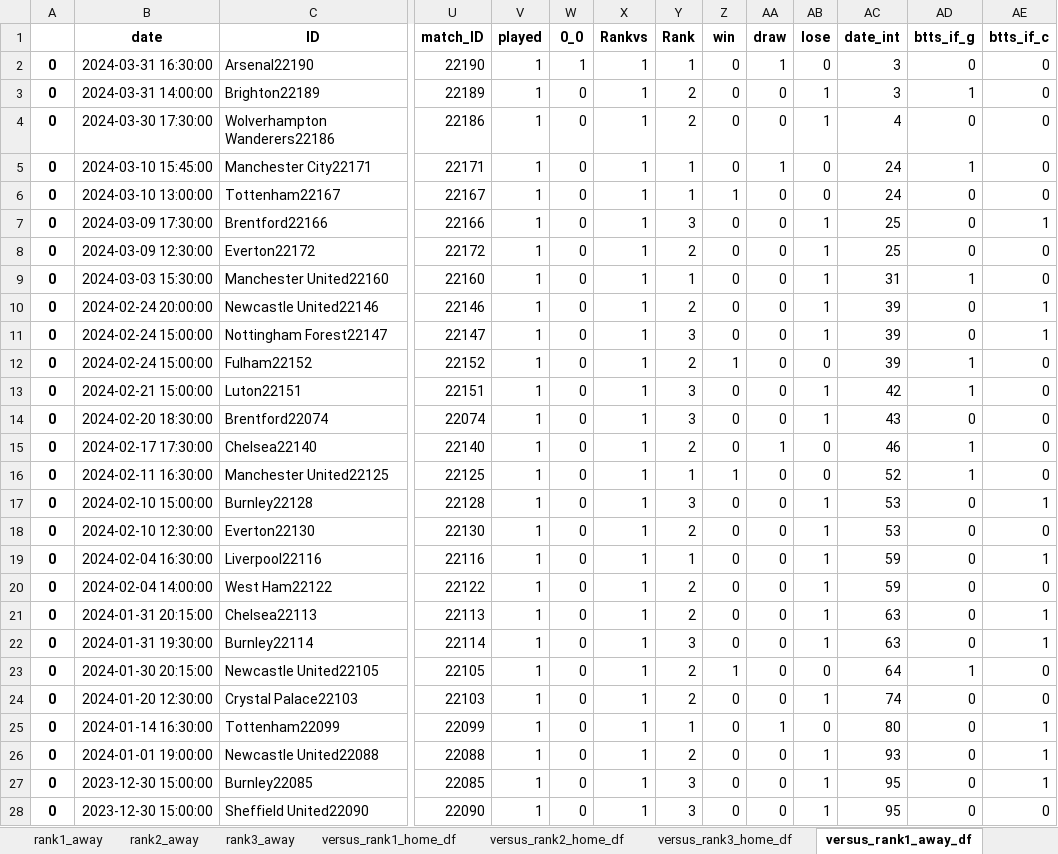
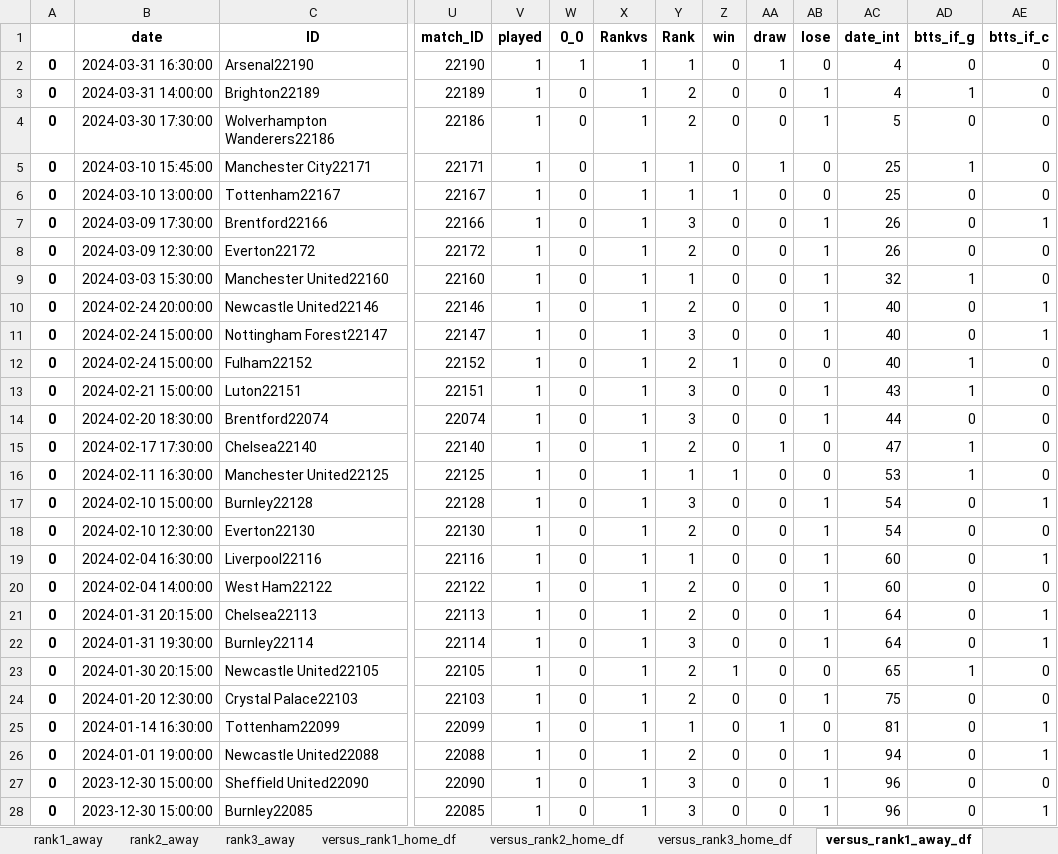
Before and after one commit to rpenn97/score_prediction_tool, an Excel workbook: EDA_DF/EPL_understat.xlsx, sheet versus_rank1_away_df, drawn as a sheet; only a part is shown, gaps mark what is left out; values as stored, in another font and other column widths than the file's, no borders; removed rows and columns are numbered as before the commit, all else as after; rows hold the shown columns only; the diff covers the shown part only; the diff names each change by its address in the sheet, - before the commit and + after, or states it on an @@ line.

```diff
--- a/EDA_DF/EPL_understat.xlsx (sheet versus_rank1_away_df)
+++ b/EDA_DF/EPL_understat.xlsx (sheet versus_rank1_away_df)
-AC2:AC3 (date_int): 3
+AC2:AC3 (date_int): 4
-AC4 (date_int): 4
+AC4 (date_int): 5
-AC5:AC6 (date_int): 24
+AC5:AC6 (date_int): 25
-AC7:AC8 (date_int): 25
+AC7:AC8 (date_int): 26
-AC9 (date_int): 31
+AC9 (date_int): 32
-AC10:AC12 (date_int): 39
+AC10:AC12 (date_int): 40
-AC13 (date_int): 42
+AC13 (date_int): 43
-AC14 (date_int): 43
+AC14 (date_int): 44
-AC15 (date_int): 46
+AC15 (date_int): 47
-AC16 (date_int): 52
+AC16 (date_int): 53
-AC17:AC18 (date_int): 53
+AC17:AC18 (date_int): 54
-AC19:AC20 (date_int): 59
+AC19:AC20 (date_int): 60
-AC21:AC22 (date_int): 63
+AC21:AC22 (date_int): 64
-AC23 (date_int): 64
+AC23 (date_int): 65
-AC24 (date_int): 74
+AC24 (date_int): 75
-AC25 (date_int): 80
+AC25 (date_int): 81
-AC26 (date_int): 93
+AC26 (date_int): 94
-row 27: 0 | 2023-12-30 15:00:00 | Burnley22085 | 22085 | 1 | 0 | 1 | 3 | 0 | 0 | 1 | 95 | 0 | 1
-AC27 (date_int): 95
+AC27 (date_int): 96
+row 28: 0 | 2023-12-30 15:00:00 | Burnley22085 | 22085 | 1 | 0 | 1 | 3 | 0 | 0 | 1 | 96 | 0 | 1
```
Also changed, not shown: 8 added rows, 8 removed rows and 69 edited cells elsewhere in this sheet, sheet gamesheet, sheet versus_rank2_home_df, sheet versus_rank2_away_df, sheet versus_rank3_home_df, sheet versus_rank3_away_df, sheet versus_rank1_home_df, EDA_DF/Bundesliga_Rank_ML.xlsx, EDA_DF/Bundesliga_understat.xlsx, 7 other files.
